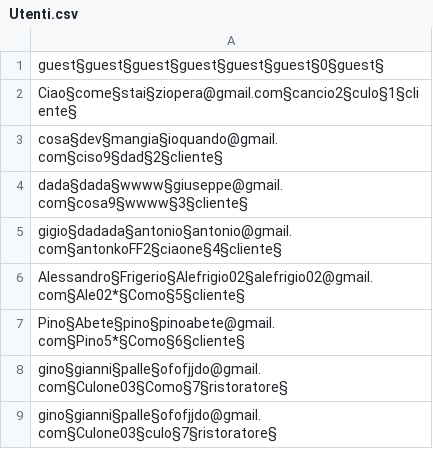
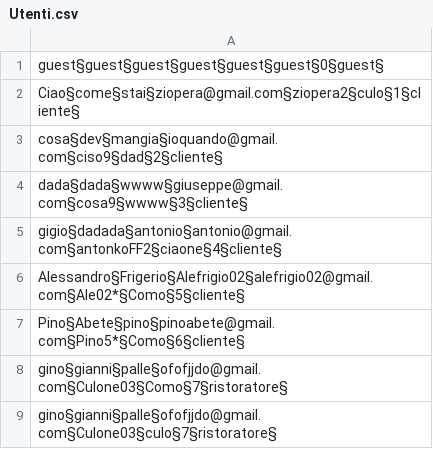
Before and after one commit to Ceilence/Lab-A, a CSV file: data/Utenti.csv, drawn as a sheet.

Commit message:
Merge origin/master
# Conflicts:
#	data/RisPreferiti.csv
#	src/theknife/ArchivioRis.java
#	src/theknife/PaginaUtente.form
#	src/theknife/PaginaUtente.java

```diff
--- a/data/Utenti.csv
+++ b/data/Utenti.csv
@@ -1,3 +1,3 @@
 guest§guest§guest§guest§guest§guest§0§guest§
-Ciao§come§stai§ziopera@gmail.com§cancio2§culo§1§cliente§
+Ciao§come§stai§ziopera@gmail.com§ziopera2§culo§1§cliente§
 cosa§dev§mangia§ioquando@gmail.com§ciso9§dad§2§cliente§
```
Also changed, not shown: 12 other files.
